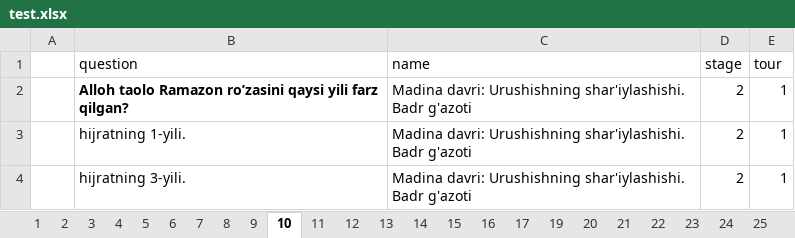
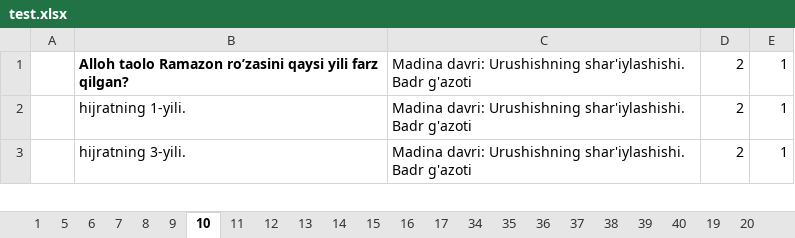
Before and after one commit to Timur2311/shams_quiz, an Excel workbook: media/questions/test.xlsx, sheet 10, drawn as a sheet; only a part is shown; values as stored, in another font and other column widths than the file's, no borders; 1 other sheet too large or unreadable and not compared; the diff names each change by its address in the sheet, - before the commit and + after, or states it on an @@ line.

```diff
--- a/media/questions/test.xlsx (sheet 10)
+++ b/media/questions/test.xlsx (sheet 10)
-row 1:  | question | name | stage | tour
```
Also changed, not shown: sheet 1, sheet 17, sheet 34, sheet 28, sheet 5, sheet 32, 31 more sheets, other sheet tabs, 3 other files.
